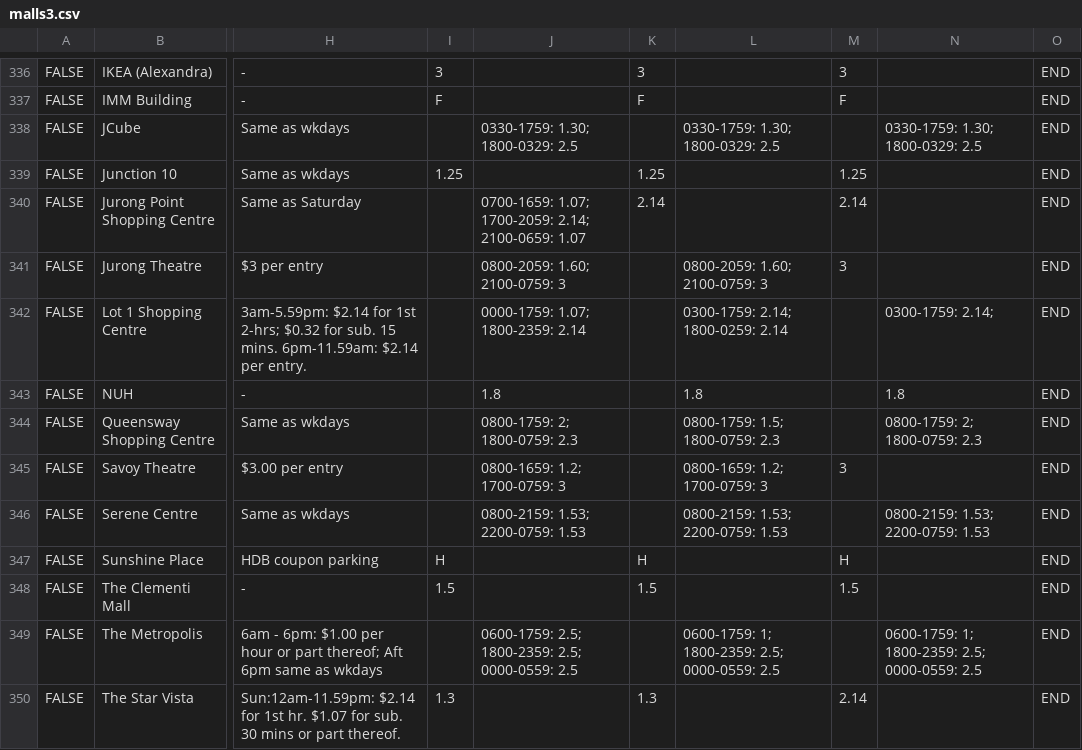
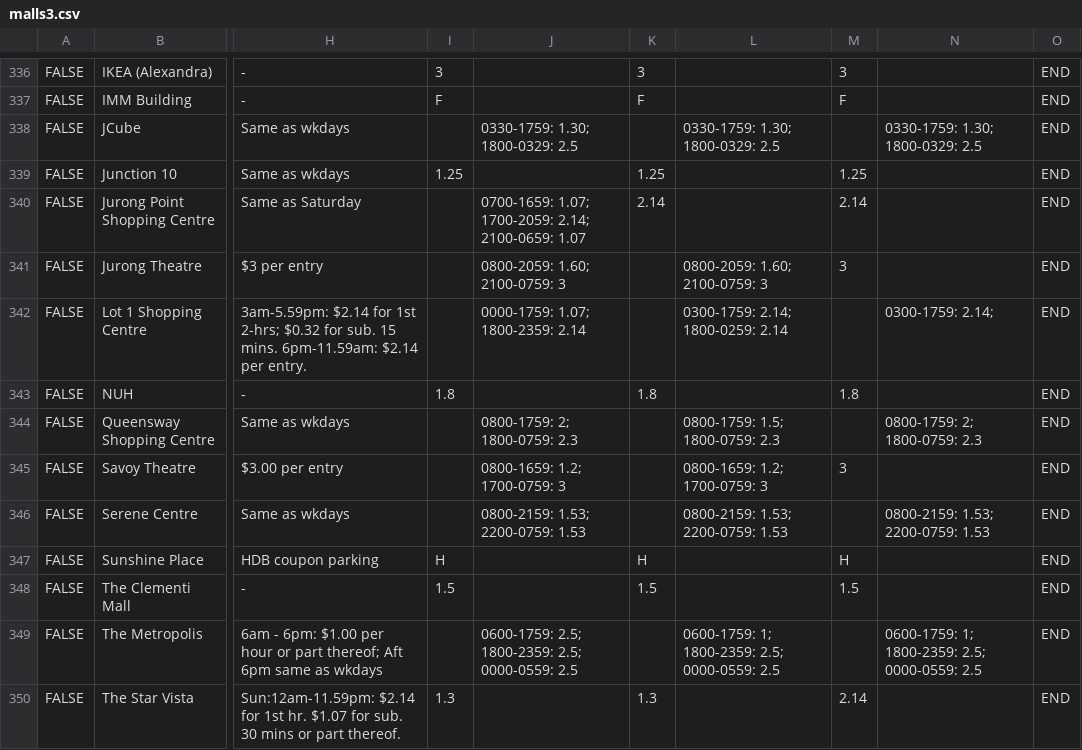
Before and after one commit to Samuel787/Parkevelution, a CSV file: app/src/main/res/raw/malls3.csv, drawn as a sheet; only a part is shown, gaps mark what is left out; the diff names each change by its address in the sheet, - before the commit and + after, or states it on an @@ line.

Commit message:
Fixed nuh data entry error

```diff
--- a/app/src/main/res/raw/malls3.csv
+++ b/app/src/main/res/raw/malls3.csv
-I343: (empty)
+I343: 1.8
-J343: 1.8
+J343: (empty)
-K343: (empty)
+K343: 1.8
-L343: 1.8
+L343: (empty)
-M343: (empty)
+M343: 1.8
-N343: 1.8
+N343: (empty)
```
Also changed, not shown: 2 other files.
